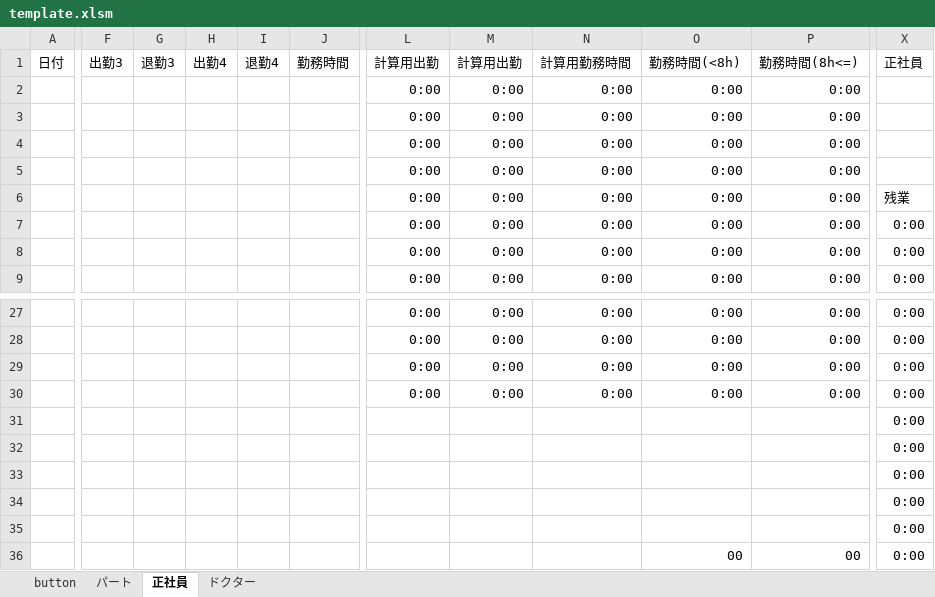
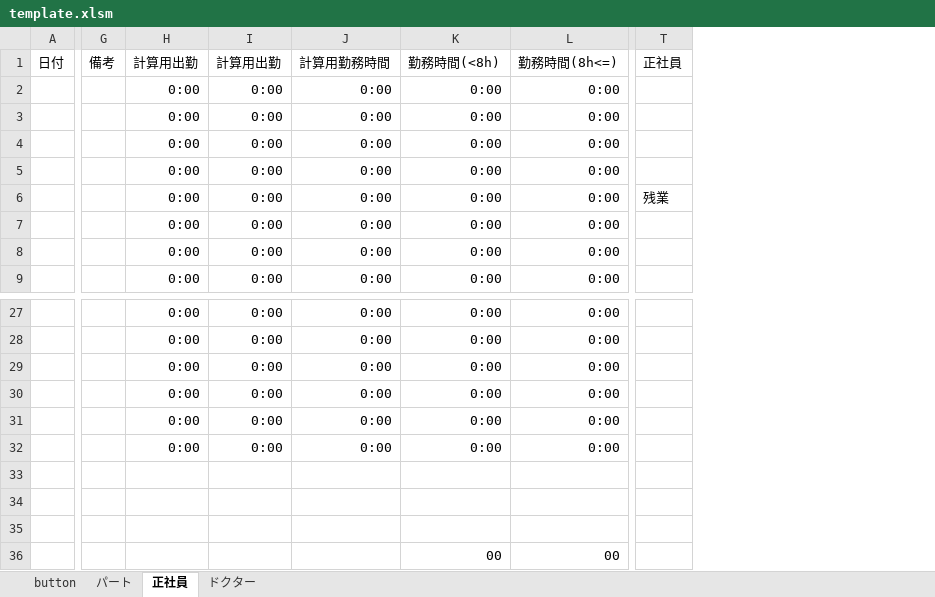
Before and after one commit to ainem-m/pasori_timecard, an Excel workbook: template.xlsm, sheet 正社員, drawn as a sheet; only a part is shown, gaps mark what is left out; values as stored, in another font and other column widths than the file's, no borders; conditional formats not drawn; removed rows and columns are numbered as before the commit, all else as after; the diff covers the shown part only; the diff names each change by its address in the sheet, - before the commit and + after, or states it on an @@ line.

```diff
--- a/template.xlsm (sheet 正社員)
+++ b/template.xlsm (sheet 正社員)
-column F, row 1: 出勤3
-column G, row 1: 退勤3
-column H, row 1: 出勤4
-column I, row 1: 退勤4
-column J, row 1: 勤務時間
+column G, row 1: 備考
-column X, rows 1-9: 正社員 |  |  |  |  | 残業 | 0:00 | 0:00 | 0:00; rows 27-36: all 0:00
+column T, rows 1-6: 正社員 |  |  |  |  | 残業
-H31:H32: (empty)
+H31:H32: 0:00
-I31:I32: (empty)
+I31:I32: 0:00
-J31:J32: (empty)
+J31:J32: 0:00
-K31:K32: (empty)
+K31:K32: 0:00
-L31:L32: (empty)
+L31:L32: 0:00
```
Also changed, not shown: 2 edited cells elsewhere in this sheet, sheet パート, sheet ドクター, sheet button, formulas that keep their value, charts or pictures, 2 other files.
